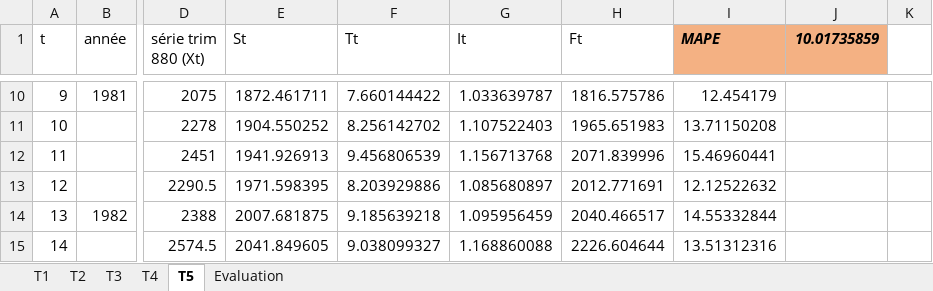
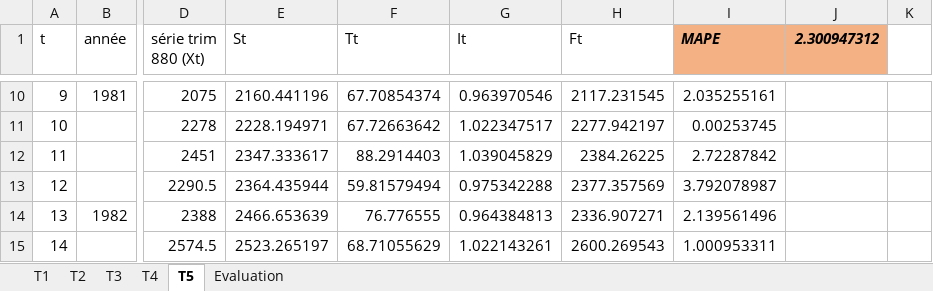
Before and after one commit to YoussefEssDS/Time-Series-Analysis, an Excel workbook: Projet/Partie2/T1.xlsx, sheet T5, drawn as a sheet; only a part is shown, gaps mark what is left out; values as stored, in another font and other column widths than the file's, no borders; the diff covers the shown part only; the diff names each change by its address in the sheet, - before the commit and + after, or states it on an @@ line.

```diff
--- a/Projet/Partie2/T1.xlsx (sheet T5)
+++ b/Projet/Partie2/T1.xlsx (sheet T5)
-J1: 10.01735859
+J1: 2.300947312
-E10 (St): 1872.461711
+E10 (St): 2160.441196
-F10 (Tt): 7.660144422
+F10 (Tt): 67.70854374
-G10 (It): 1.033639787
+G10 (It): 0.963970546
-H10 (Ft): 1816.575786
+H10 (Ft): 2117.231545
-I10 (MAPE): 12.454179
+I10 (MAPE): 2.035255161
-E11 (St): 1904.550252
+E11 (St): 2228.194971
-F11 (Tt): 8.256142702
+F11 (Tt): 67.72663642
-G11 (It): 1.107522403
+G11 (It): 1.022347517
-H11 (Ft): 1965.651983
+H11 (Ft): 2277.942197
-I11 (MAPE): 13.71150208
+I11 (MAPE): 0.00253745
-E12 (St): 1941.926913
+E12 (St): 2347.333617
-F12 (Tt): 9.456806539
+F12 (Tt): 88.2914403
-G12 (It): 1.156713768
+G12 (It): 1.039045829
-H12 (Ft): 2071.839996
+H12 (Ft): 2384.26225
-I12 (MAPE): 15.46960441
+I12 (MAPE): 2.72287842
-E13 (St): 1971.598395
+E13 (St): 2364.435944
-F13 (Tt): 8.203929886
+F13 (Tt): 59.81579494
-G13 (It): 1.085680897
+G13 (It): 0.975342288
-H13 (Ft): 2012.771691
+H13 (Ft): 2377.357569
-I13 (MAPE): 12.12522632
+I13 (MAPE): 3.792078987
-E14 (St): 2007.681875
+E14 (St): 2466.653639
-F14 (Tt): 9.185639218
+F14 (Tt): 76.776555
-G14 (It): 1.095956459
+G14 (It): 0.964384813
-H14 (Ft): 2040.466517
+H14 (Ft): 2336.907271
-I14 (MAPE): 14.55332844
+I14 (MAPE): 2.139561496
-E15 (St): 2041.849605
+E15 (St): 2523.265197
-F15 (Tt): 9.038099327
+F15 (Tt): 68.71055629
-G15 (It): 1.168860088
+G15 (It): 1.022143261
-H15 (Ft): 2226.604644
+H15 (Ft): 2600.269543
-I15 (MAPE): 13.51312316
+I15 (MAPE): 1.000953311
```
Also changed, not shown: 297 edited cells elsewhere in this sheet, sheet T3, sheet T2, sheet Evaluation, sheet T4, formulas that keep their value, charts or pictures, Décomposition saisonnière/Ventes Champagne Decomposition saisonniere.xlsx, 7 other files.
